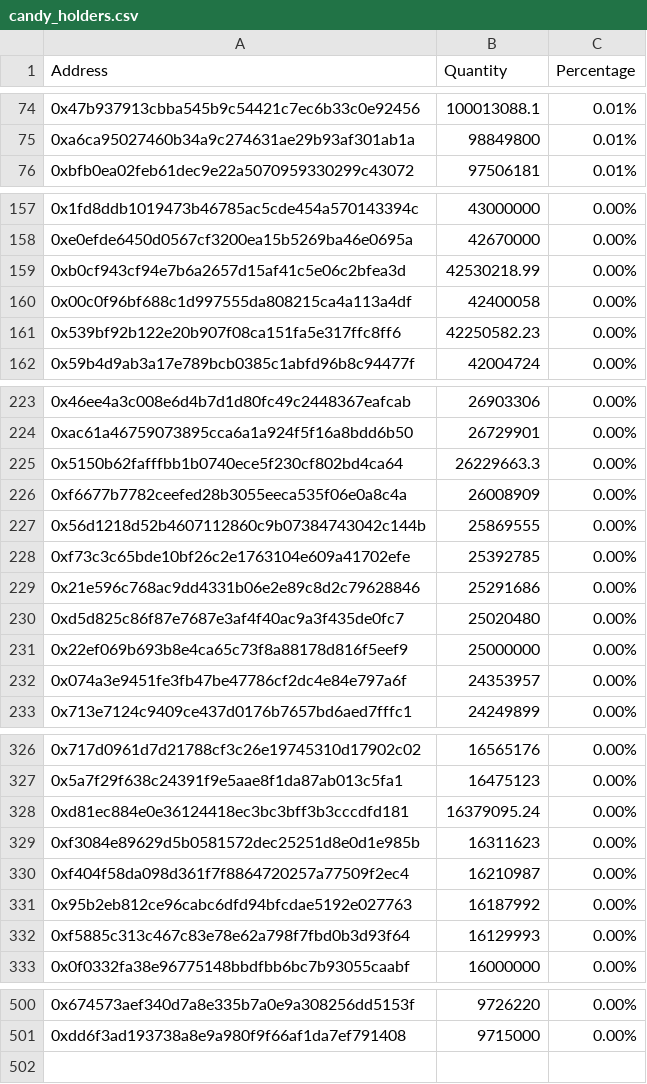
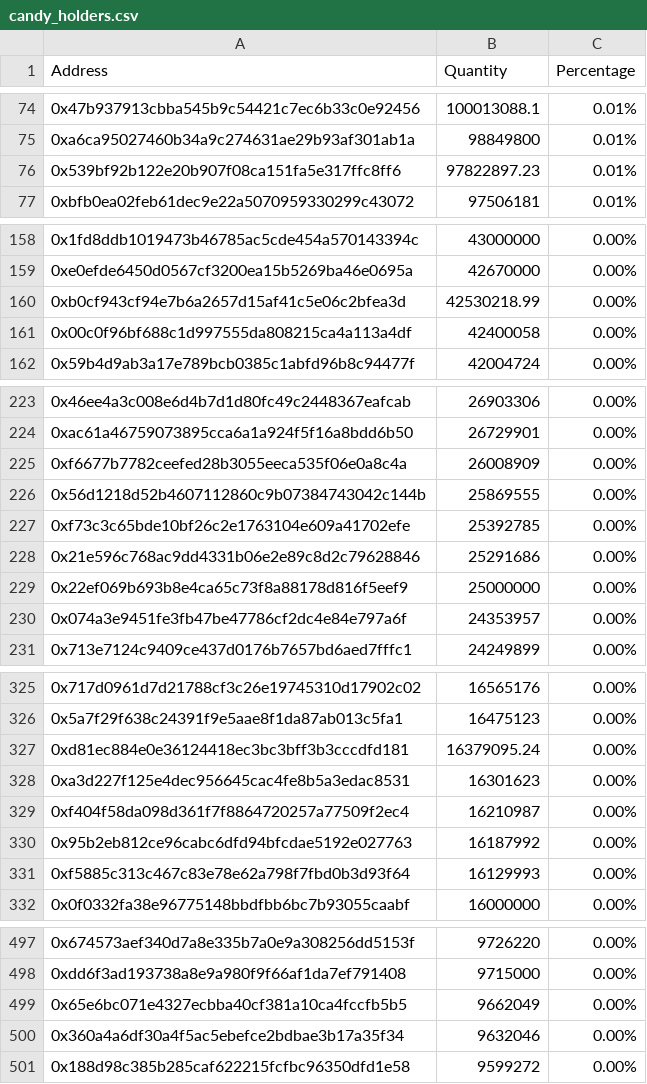
Before and after one commit to lsharemy/LibertyAlgorithms, a CSV file: candy_holders.csv, drawn as a sheet; only a part is shown, gaps mark what is left out; the diff covers the shown part only.

Commit message:
2018-06-08

```diff
--- a/candy_holders.csv
+++ b/candy_holders.csv
@@ -75,2 +75,3 @@ Address,Quantity,Percentage
 0xa6ca95027460b34a9c274631ae29b93af301ab1a,98849800,0.01%
+0x539bf92b122e20b907f08ca151fa5e317ffc8ff6,97822897.23,0.01%
 0xbfb0ea02feb61dec9e22a5070959330299c43072,97506181,0.01%
@@ -160,3 +161,2 @@ Address,Quantity,Percentage
 0x00c0f96bf688c1d997555da808215ca4a113a4df,42400058,0.00%
-0x539bf92b122e20b907f08ca151fa5e317ffc8ff6,42250582.23,0.00%
 0x59b4d9ab3a17e789bcb0385c1abfd96b8c94477f,42004724,0.00%
@@ -224,3 +224,2 @@ Address,Quantity,Percentage
 0xac61a46759073895cca6a1a924f5f16a8bdd6b50,26729901,0.00%
-0x5150b62fafffbb1b0740ece5f230cf802bd4ca64,26229663.3,0.00%
 0xf6677b7782ceefed28b3055eeca535f06e0a8c4a,26008909,0.00%
@@ -229,3 +228,2 @@ Address,Quantity,Percentage
 0x21e596c768ac9dd4331b06e2e89c8d2c79628846,25291686,0.00%
-0xd5d825c86f87e7687e3af4f40ac9a3f435de0fc7,25020480,0.00%
 0x22ef069b693b8e4ca65c73f8a88178d816f5eef9,25000000,0.00%
@@ -328,3 +327,3 @@ Address,Quantity,Percentage
 0xd81ec884e0e36124418ec3bc3bff3b3cccdfd181,16379095.24,0.00%
-0xf3084e89629d5b0581572dec25251d8e0d1e985b,16311623,0.00%
+0xa3d227f125e4dec956645cac4fe8b5a3edac8531,16301623,0.00%
 0xf404f58da098d361f7f8864720257a77509f2ec4,16210987,0.00%
@@ -501 +498,4 @@ Address,Quantity,Percentage
 0xdd6f3ad193738a8e9a980f9f66af1da7ef791408,9715000,0.00%
+0x65e6bc071e4327ecbba40cf381a10ca4fccfb5b5,9662049,0.00%
+0x360a4a6df30a4f5ac5ebefce2bdbae3b17a35f34,9632046,0.00%
+0x188d98c385b285caf622215fcfbc96350dfd1e58,9599272,0.00%
```
Also changed, not shown: 2 added rows, 3 removed rows and 2 edited cells elsewhere in this file.
